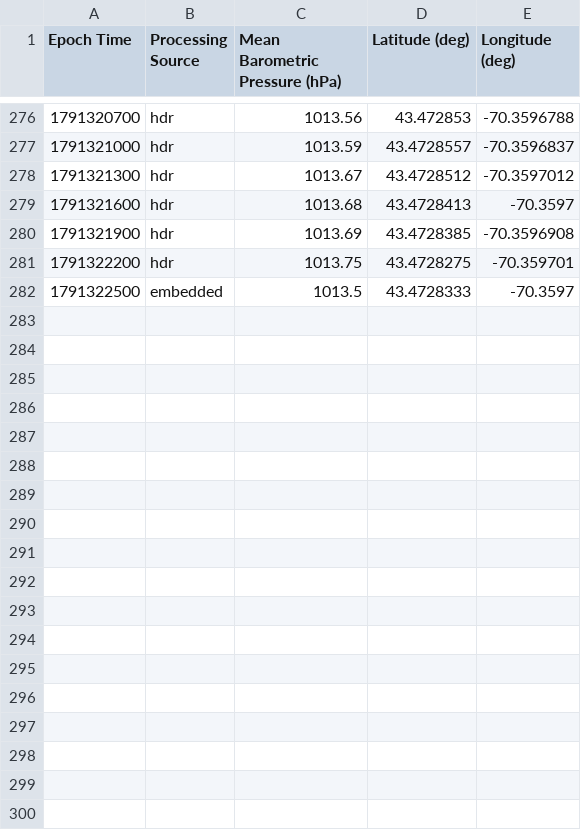
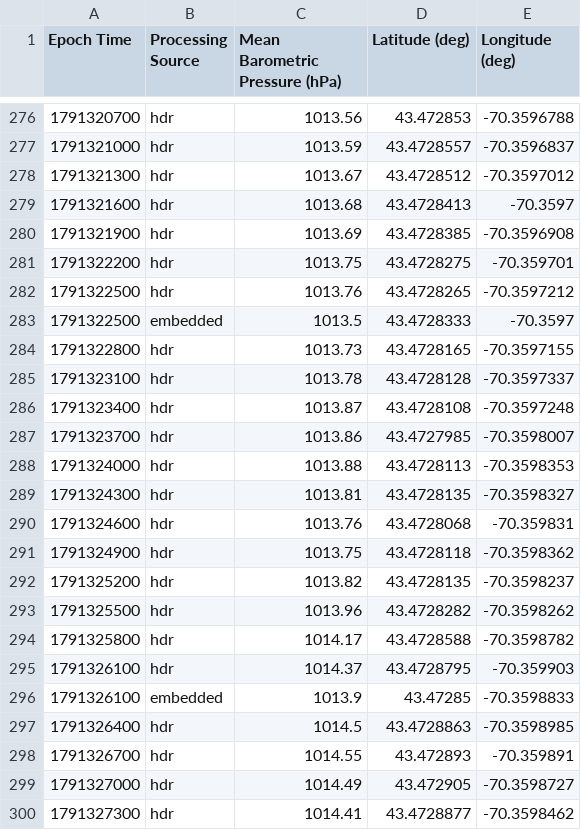
Before and after one commit to ekelting/UNE-Camp-Ellis-SPOT-32787C, a CSV file: data/live/2026/SPOT-32787C_baro_2026-10-06.csv, drawn as a sheet; only a part is shown, gaps mark what is left out; the diff covers the shown part only; the diff names each change by its address in the sheet, - before the commit and + after, or states it on an @@ line.

```diff
--- a/data/live/2026/SPOT-32787C_baro_2026-10-06.csv
+++ b/data/live/2026/SPOT-32787C_baro_2026-10-06.csv
+row 282: 1791322500 | hdr | 1013.76 | 43.4728265 | -70.3597212
+row 284: 1791322800 | hdr | 1013.73 | 43.4728165 | -70.3597155
+row 285: 1791323100 | hdr | 1013.78 | 43.4728128 | -70.3597337
+row 286: 1791323400 | hdr | 1013.87 | 43.4728108 | -70.3597248
+row 287: 1791323700 | hdr | 1013.86 | 43.4727985 | -70.3598007
+row 288: 1791324000 | hdr | 1013.88 | 43.4728113 | -70.3598353
+row 289: 1791324300 | hdr | 1013.81 | 43.4728135 | -70.3598327
+row 290: 1791324600 | hdr | 1013.76 | 43.4728068 | -70.359831
+row 291: 1791324900 | hdr | 1013.75 | 43.4728118 | -70.3598362
+row 292: 1791325200 | hdr | 1013.82 | 43.4728135 | -70.3598237
+row 293: 1791325500 | hdr | 1013.96 | 43.4728282 | -70.3598262
+row 294: 1791325800 | hdr | 1014.17 | 43.4728588 | -70.3598782
+row 295: 1791326100 | hdr | 1014.37 | 43.4728795 | -70.359903
+row 296: 1791326100 | embedded | 1013.9 | 43.47285 | -70.3598833
+row 297: 1791326400 | hdr | 1014.5 | 43.4728863 | -70.3598985
+row 298: 1791326700 | hdr | 1014.55 | 43.472893 | -70.359891
+row 299: 1791327000 | hdr | 1014.49 | 43.472905 | -70.3598727
+row 300: 1791327300 | hdr | 1014.41 | 43.4728877 | -70.3598462
```
Also changed, not shown: 13 added rows and 8 moved rows elsewhere in this file, data/live/2026/SPOT-32787C_waves_2026-10-06.csv, data/live/SPOT-32787C_status.csv, 7 other files.
